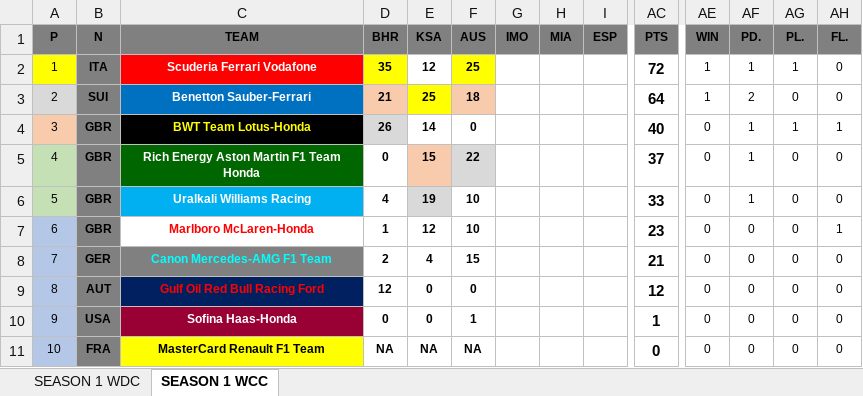
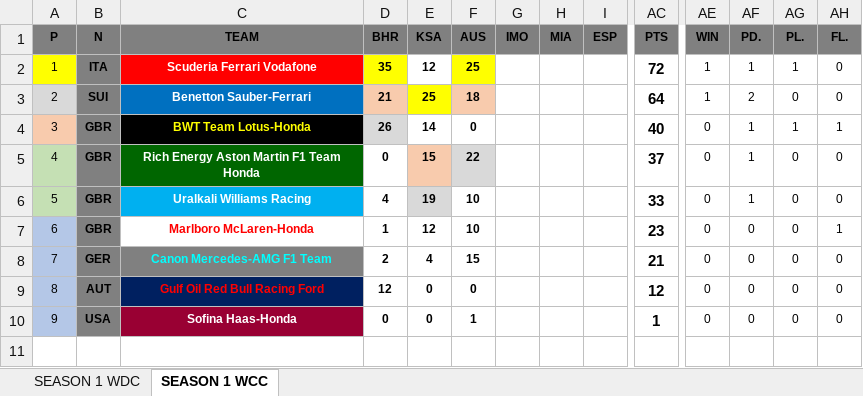
Before and after one commit to weinoose/FormulaPython, an Excel workbook: src/WEIN Formula Neo-series/Season 1.xlsx, sheet SEASON 1 WCC, drawn as a sheet; only a part is shown, gaps mark what is left out; values as stored, in another font and other column widths than the file's, no borders; rows hold the shown columns only; the diff names each change by its address in the sheet, - before the commit and + after, or states it on an @@ line.

```diff
--- a/src/WEIN Formula Neo-series/Season 1.xlsx (sheet SEASON 1 WCC)
+++ b/src/WEIN Formula Neo-series/Season 1.xlsx (sheet SEASON 1 WCC)
-row 11: 10 | FRA | MasterCard Renault F1 Team | NA | NA | NA |  |  |  | 0 | 0 | 0 | 0 | 0
```
Also changed, not shown: sheet SEASON 1 WDC, 2 other files.
